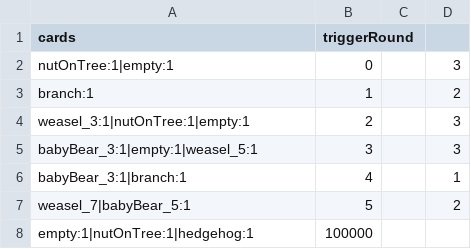
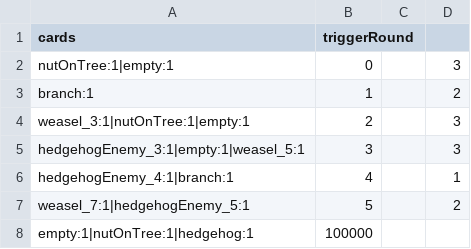
Before and after one commit to shshwdr/cozy-autumn, a CSV file: Assets/Resources/csv/bearForest.csv, drawn as a sheet.

```diff
--- a/Assets/Resources/csv/bearForest.csv
+++ b/Assets/Resources/csv/bearForest.csv
@@ -4,5 +4,5 @@ branch:1,1,,2
 weasel_3:1|nutOnTree:1|empty:1,2,,3
-babyBear_3:1|empty:1|weasel_5:1,3,,3
-babyBear_3:1|branch:1,4,,1
-weasel_7|babyBear_5:1,5,,2
+hedgehogEnemy_3:1|empty:1|weasel_5:1,3,,3
+hedgehogEnemy_4:1|branch:1,4,,1
+weasel_7:1|hedgehogEnemy_5:1,5,,2
 empty:1|nutOnTree:1|hedgehog:1,100000,,
```
Also changed, not shown: Assets/Resources/csv/achievement.csv, Assets/Resources/csv/cell.csv, 13 other files.
